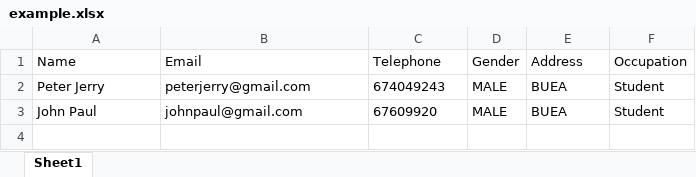
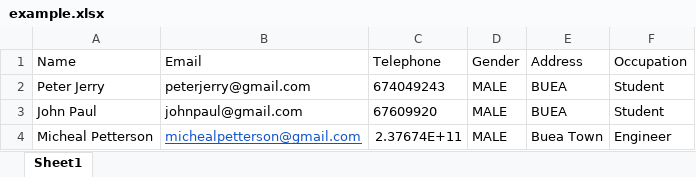
Before and after one commit to Suh-Edmond/cyfgs-brocon-financial-assistance, an Excel workbook: public/example.xlsx, sheet Sheet1, drawn as a sheet; values as stored, in another font and other column widths than the file's, no borders; charts and pictures not drawn; the diff names each change by its address in the sheet, - before the commit and + after, or states it on an @@ line.

```diff
--- a/public/example.xlsx (sheet Sheet1)
+++ b/public/example.xlsx (sheet Sheet1)
+row 4: Micheal Petterson | michealpetterson@gmail.com | 2.37674E+11 | MALE | Buea Town | Engineer
```
Also changed, not shown: charts or pictures, 2 other files.
